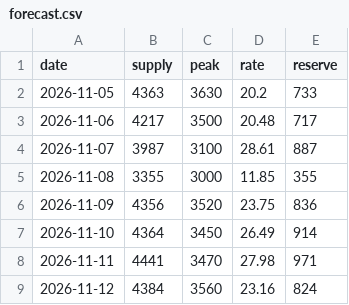
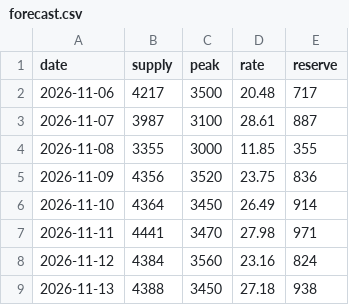
Before and after one commit to test21test21/taiwan-reservoir, a CSV file: data/power/forecast.csv, drawn as a sheet.

```diff
--- a/data/power/forecast.csv
+++ b/data/power/forecast.csv
@@ -1,3 +1,2 @@
 date,supply,peak,rate,reserve
-2026-11-05,4363,3630,20.2,733
 2026-11-06,4217,3500,20.48,717
@@ -9 +8,2 @@ date,supply,peak,rate,reserve
 2026-11-12,4384,3560,23.16,824
+2026-11-13,4388,3450,27.18,938
```
Also changed, not shown: data/history.csv, data/power/hourly/2026-11.csv, 4 other files.
